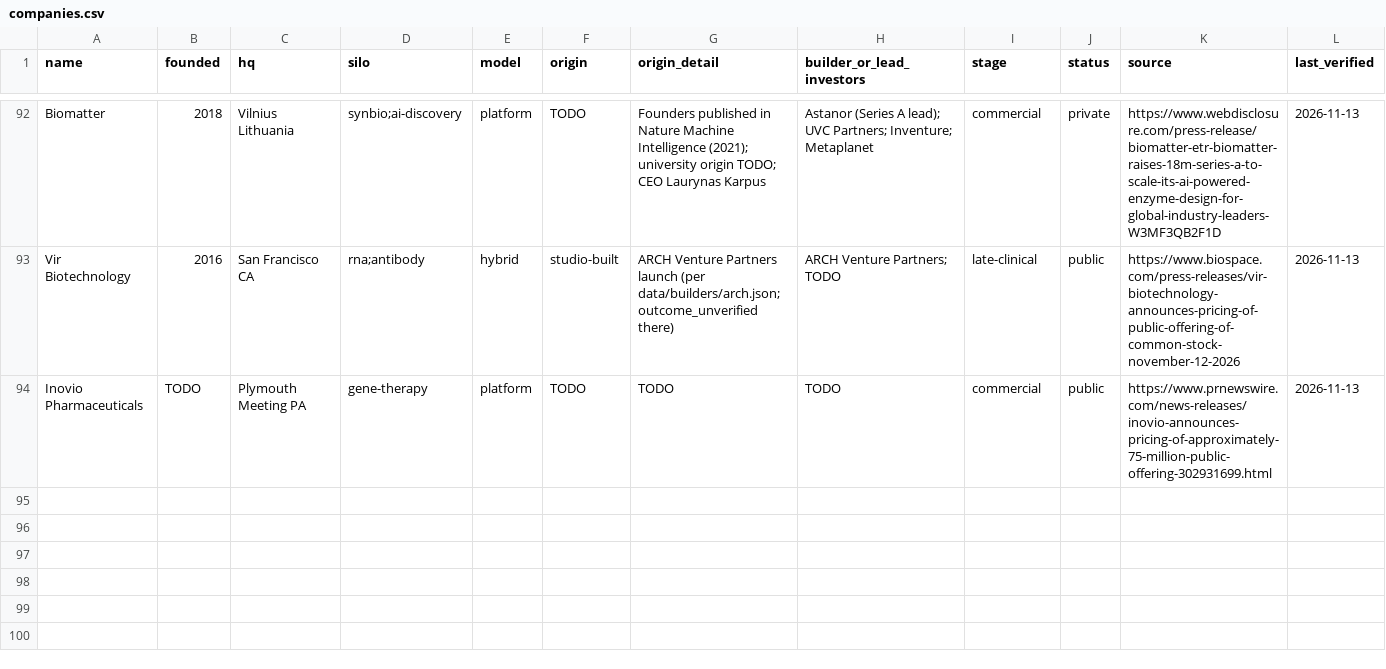
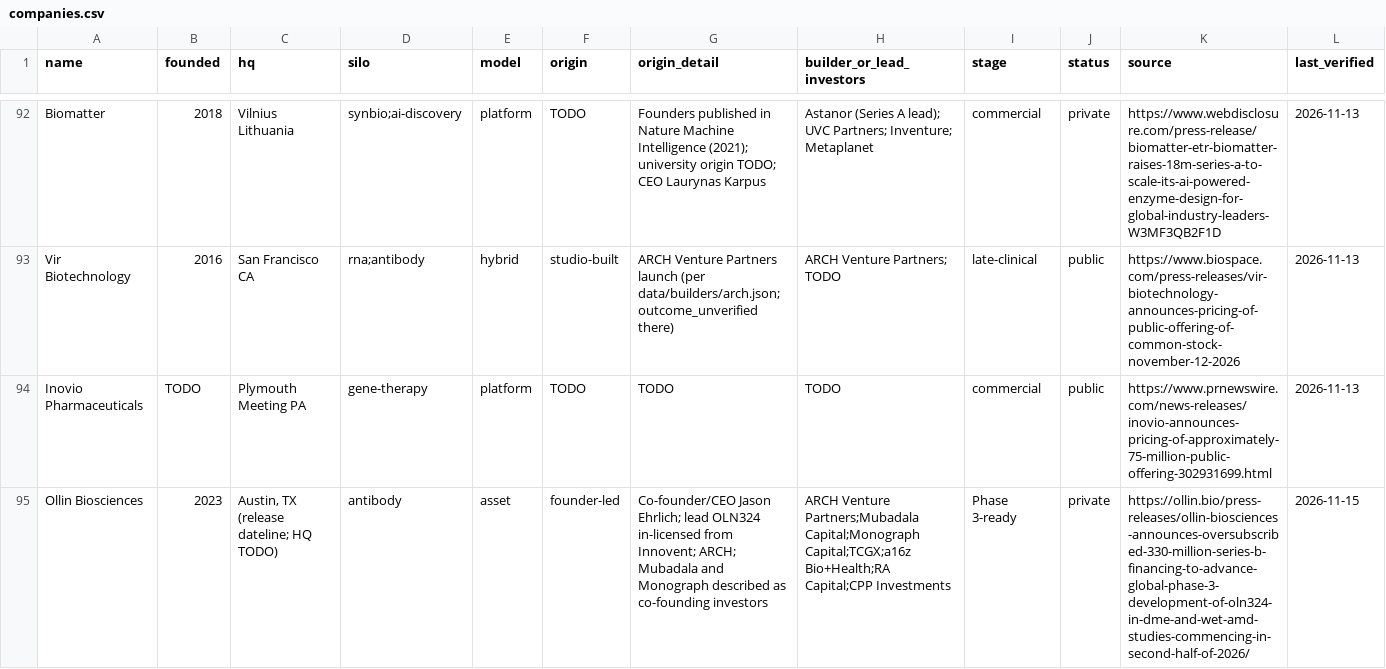
Before and after one commit to cc1015/biotech-tracker, a CSV file: data/companies.csv, drawn as a sheet; only a part is shown, gaps mark what is left out; rows hold the shown columns only; the diff names each change by its address in the sheet, - before the commit and + after, or states it on an @@ line.

```diff
--- a/data/companies.csv
+++ b/data/companies.csv
+row 95: Ollin Biosciences | 2023 | Austin, TX (release dateline; HQ TODO) | antibody | asset | founder-led | Co-founder/CEO Jason Ehrlich; lead OLN324 in-licensed from Innovent; ARCH; Mubadala and Monograph described as co-founding investors | ARCH Venture Partners;Mubadala Capital;Monograph Capital;TCGX;a16z Bio+Health;RA Capital;CPP Investments | Phase 3-ready | private | https://ollin.bio/press-releases/ollin-biosciences-announces-oversubscribed-330-million-series-b-financing-to-advance-global-phase-3-development-of-oln324-in-dme-and-wet-amd-studies-commencing-in-second-half-of-2026/ | 2026-11-15
```
Also changed, not shown: data/news.csv, data/products.csv, 7 other files.
